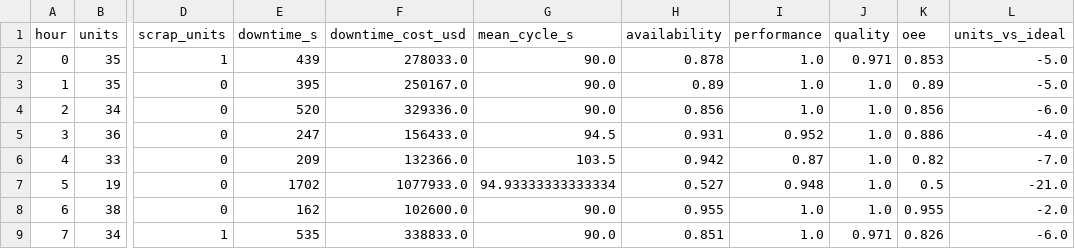
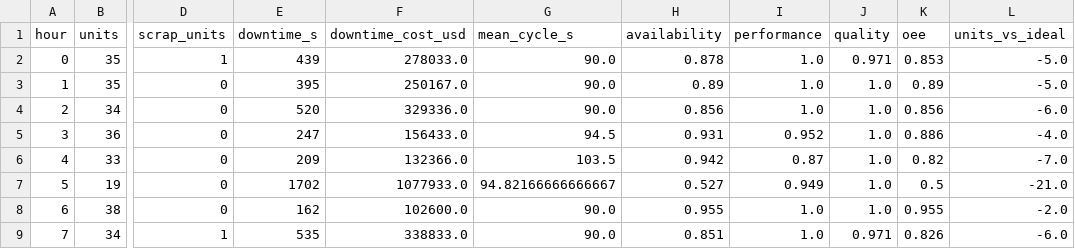
Before and after one commit to mugunthank7/TalkToYourPlant, a CSV file: data/out/scenarios/hero_timely_repair_output_hourly.csv, drawn as a sheet; only a part is shown, gaps mark what is left out; the diff names each change by its address in the sheet, - before the commit and + after, or states it on an @@ line.

```diff
--- a/data/out/scenarios/hero_timely_repair_output_hourly.csv
+++ b/data/out/scenarios/hero_timely_repair_output_hourly.csv
-G7 (mean_cycle_s): 94.93333333333334
+G7 (mean_cycle_s): 94.82166666666667
-I7 (performance): 0.948
+I7 (performance): 0.949
```
Also changed, not shown: data/out/scenarios/hero_delayed_repair_output_hourly.csv, data/out/transfer_times.csv, 33 other files.
